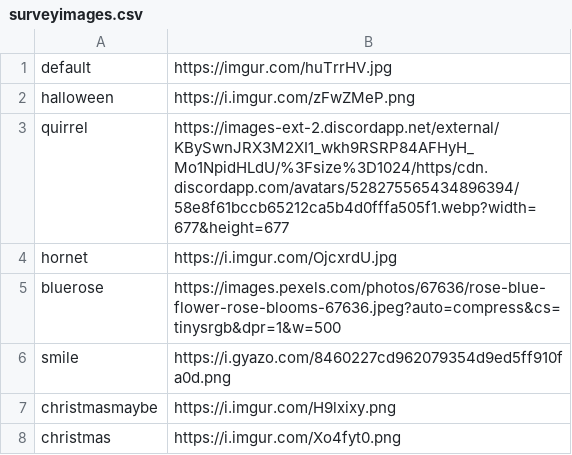
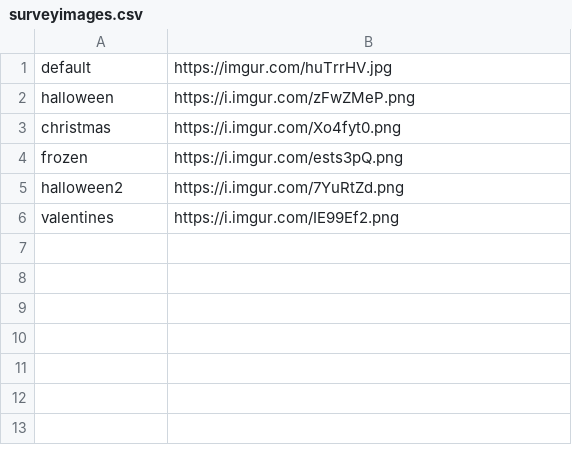
Before and after one commit to jiayang/quirrel, a CSV file: data/surveyimages.csv, drawn as a sheet; removed rows and columns are numbered as before the commit, all else as after; the diff names each change by its address in the sheet, - before the commit and + after, or states it on an @@ line.

```diff
--- a/data/surveyimages.csv
+++ b/data/surveyimages.csv
-row 3: quirrel | https://images-ext-2.discordapp.net/external/KBySwnJRX3M2XI1_wkh9RSRP84AFHyH_Mo1NpidHLdU/%3Fsize%3D1024/https/cdn.discordapp.com/avatars/528275565434896394/58e8f61bccb65212ca5b4d0fffa505f1.webp?width=677&height=677
-row 4: hornet | https://i.imgur.com/OjcxrdU.jpg
-row 5: bluerose | https://images.pexels.com/photos/67636/rose-blue-flower-rose-blooms-67636.jpeg?auto=compress&cs=tinysrgb&dpr=1&w=500
-row 6: smile | https://i.gyazo.com/8460227cd962079354d9ed5ff910fa0d.png
-row 7: christmasmaybe | https://i.imgur.com/H9lxixy.png
+row 4: frozen | https://i.imgur.com/ests3pQ.png
+row 5: halloween2 | https://i.imgur.com/7YuRtZd.png
+row 6: valentines | https://i.imgur.com/IE99Ef2.png
```
Also changed, not shown: 20 other files.
